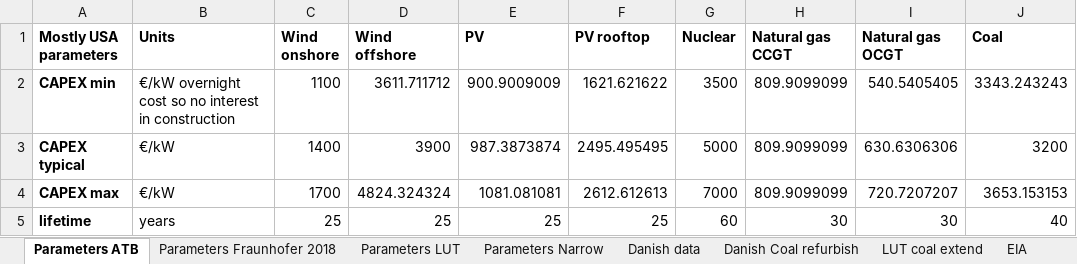
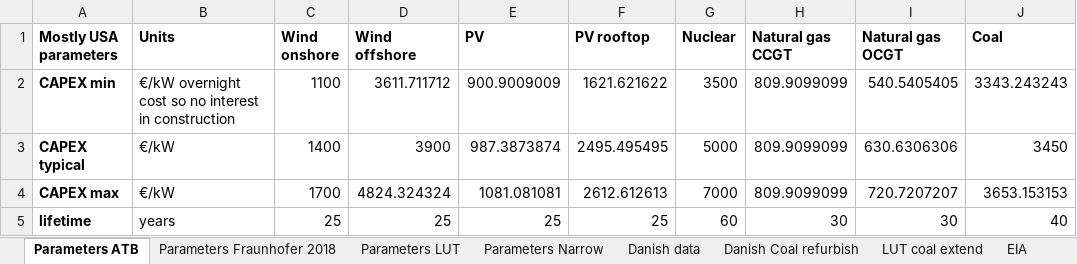
Before and after one commit to martikj2/Wind_vs_Coal_Discounting, an Excel workbook: Energy_src_parameters_2019.xlsx, sheet Parameters ATB, drawn as a sheet; only a part is shown; values as stored, in another font and other column widths than the file's, no borders; the diff names each change by its address in the sheet, - before the commit and + after, or states it on an @@ line.

Commit message:
Add files via upload

```diff
--- a/Energy_src_parameters_2019.xlsx (sheet Parameters ATB)
+++ b/Energy_src_parameters_2019.xlsx (sheet Parameters ATB)
-J3 (Coal): 3200
+J3 (Coal): 3450
```
